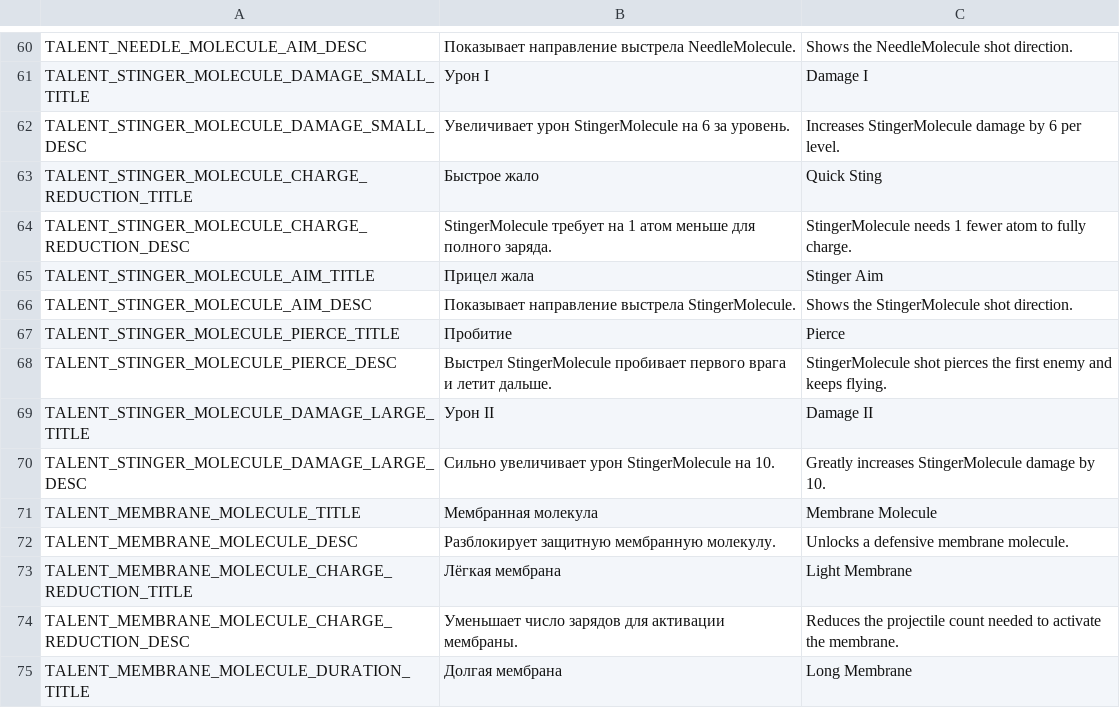
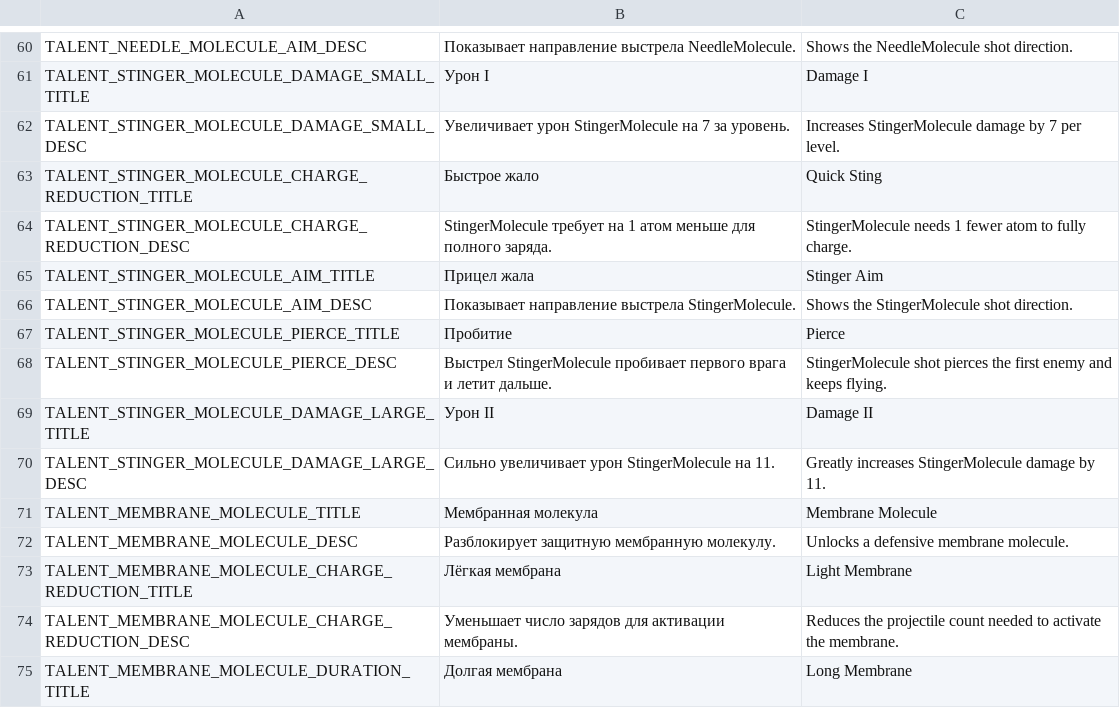
Before and after one commit to PunkGagarin/gamedevtv-jam-2026-atomic_connection, a CSV file: Assets/_Project/Resources/LocalizationFile/localization.csv, drawn as a sheet; only a part is shown, gaps mark what is left out.

Commit message:
some balance tweaks (stinger-elite contract up)

```diff
--- a/Assets/_Project/Resources/LocalizationFile/localization.csv
+++ b/Assets/_Project/Resources/LocalizationFile/localization.csv
@@ -61,3 +61,3 @@ TALENT_NEEDLE_MOLECULE_AIM_DESC,Показывает направление вы
 TALENT_STINGER_MOLECULE_DAMAGE_SMALL_TITLE,Урон I,Damage I
-TALENT_STINGER_MOLECULE_DAMAGE_SMALL_DESC,Увеличивает урон StingerMolecule на 6 за уровень.,Increases StingerMolecule damage by 6 per level.
+TALENT_STINGER_MOLECULE_DAMAGE_SMALL_DESC,Увеличивает урон StingerMolecule на 7 за уровень.,Increases StingerMolecule damage by 7 per level.
 TALENT_STINGER_MOLECULE_CHARGE_REDUCTION_TITLE,Быстрое жало,Quick Sting
@@ -69,3 +69,3 @@ TALENT_STINGER_MOLECULE_PIERCE_DESC,Выстрел StingerMolecule пробив
 TALENT_STINGER_MOLECULE_DAMAGE_LARGE_TITLE,Урон II,Damage II
-TALENT_STINGER_MOLECULE_DAMAGE_LARGE_DESC,Сильно увеличивает урон StingerMolecule на 10.,Greatly increases StingerMolecule damage by 10.
+TALENT_STINGER_MOLECULE_DAMAGE_LARGE_DESC,Сильно увеличивает урон StingerMolecule на 11.,Greatly increases StingerMolecule damage by 11.
 TALENT_MEMBRANE_MOLECULE_TITLE,Мембранная молекула,Membrane Molecule
```
Also changed, not shown: 13 other files.
